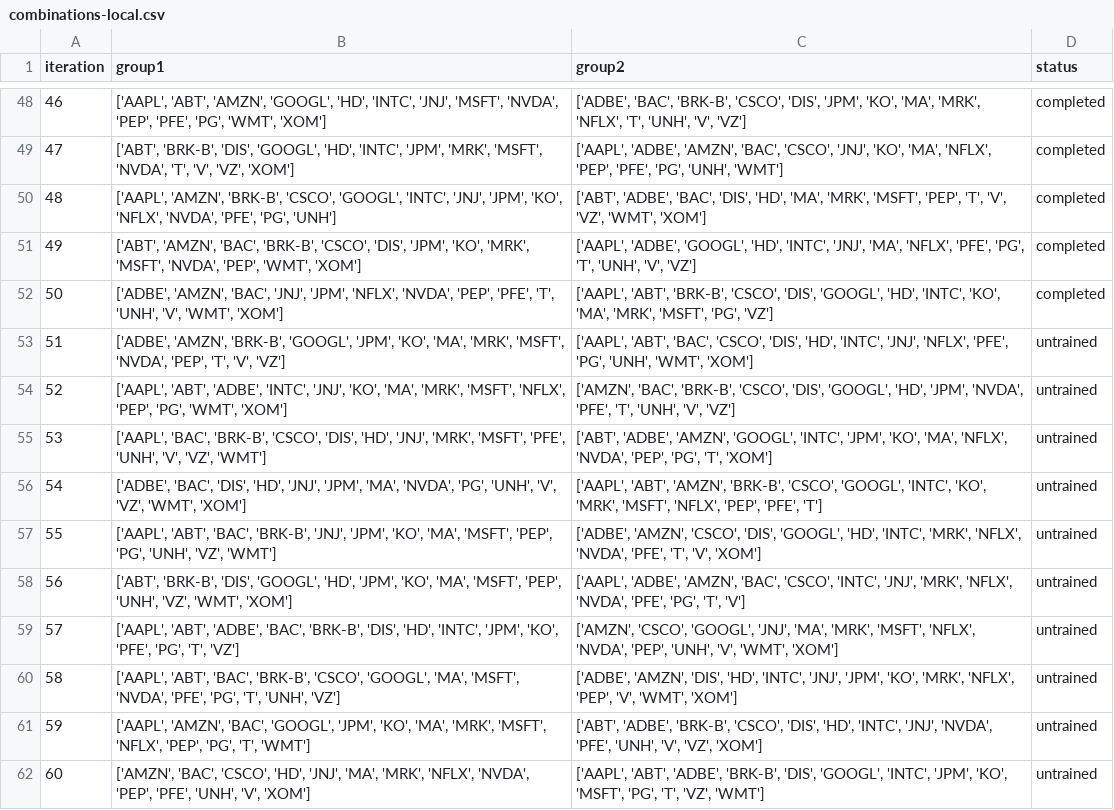
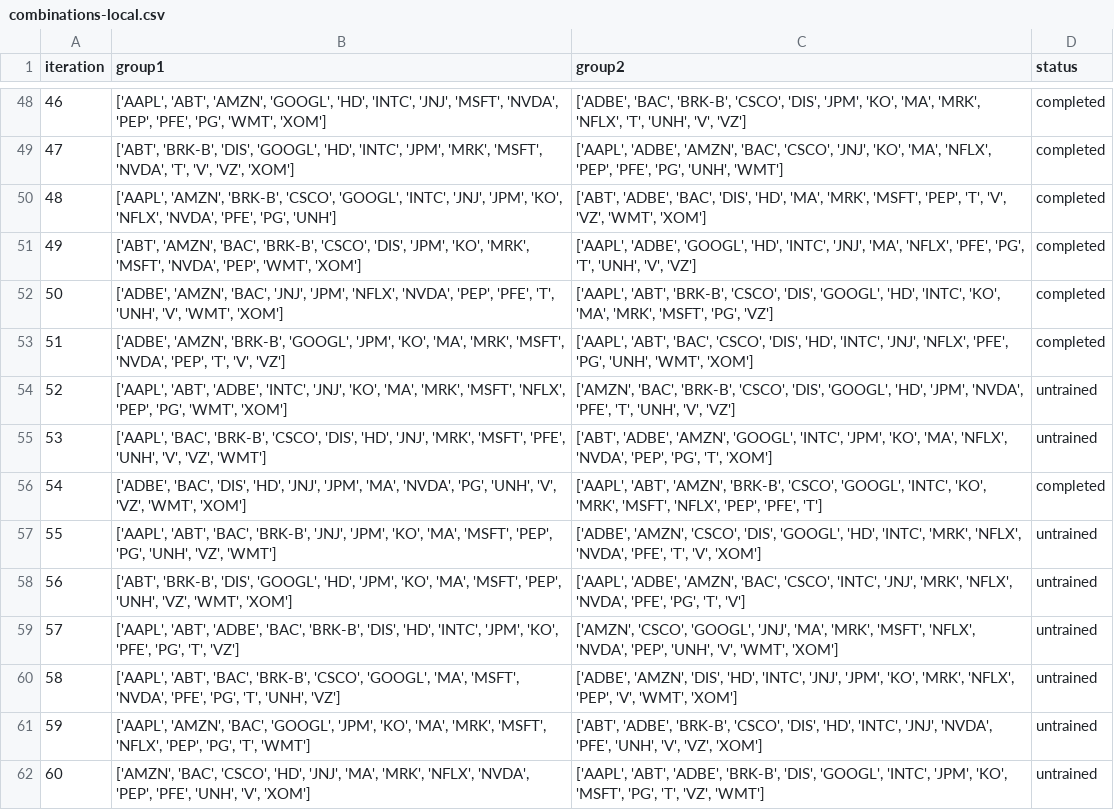
Before and after one commit to Anthony-Ho/IRP, a CSV file: data/combinations-local.csv, drawn as a sheet; only a part is shown, gaps mark what is left out; the diff names each change by its address in the sheet, - before the commit and + after, or states it on an @@ line.

```diff
--- a/data/combinations-local.csv
+++ b/data/combinations-local.csv
-D53 (status): untrained
+D53 (status): completed
-D56 (status): untrained
+D56 (status): completed
```
Also changed, not shown: 8 other files.
